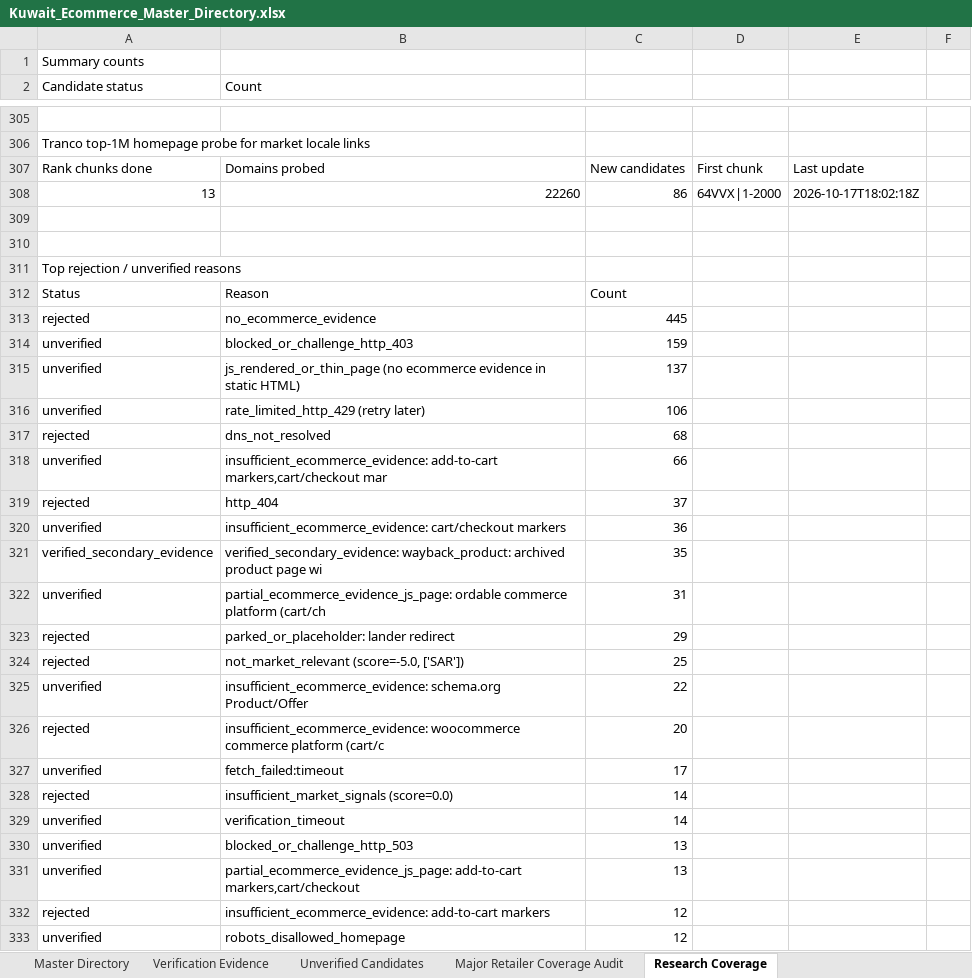
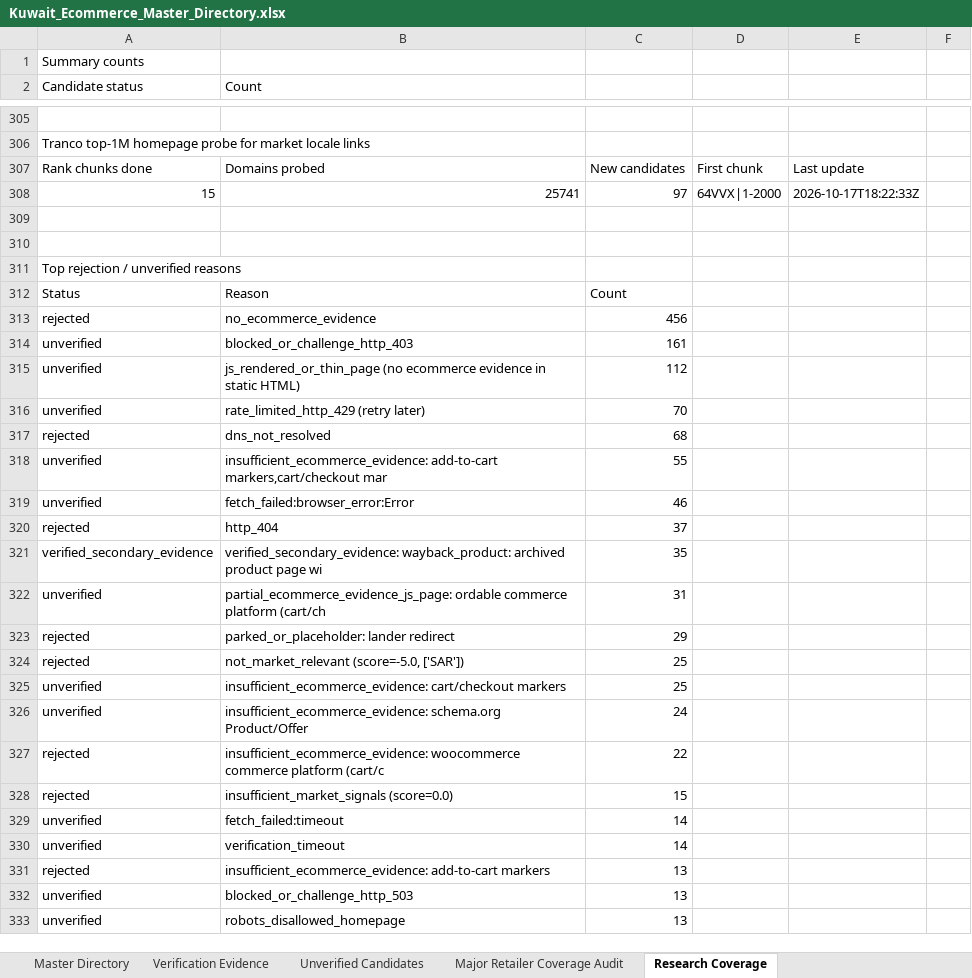
Before and after one commit to abaszeinn-beep/research, an Excel workbook: markets/kuwait/Kuwait_Ecommerce_Master_Directory.xlsx, sheet Research Coverage, drawn as a sheet; only a part is shown, gaps mark what is left out; values as stored, in another font and other column widths than the file's, no borders; removed rows and columns are numbered as before the commit, all else as after; the diff covers the shown part only; the diff names each change by its address in the sheet, - before the commit and + after, or states it on an @@ line.

```diff
--- a/markets/kuwait/Kuwait_Ecommerce_Master_Directory.xlsx (sheet Research Coverage)
+++ b/markets/kuwait/Kuwait_Ecommerce_Master_Directory.xlsx (sheet Research Coverage)
-row 308: 13 | 22260 | 86 | 64VVX|1-2000 | 2026-10-17T18:02:18Z
+row 308: 15 | 25741 | 97 | 64VVX|1-2000 | 2026-10-17T18:22:33Z
-C313: 445
+C313: 456
-C314: 159
+C314: 161
-C315: 137
+C315: 112
-C316: 106
+C316: 70
-C318: 66
+C318: 55
+row 319: unverified | fetch_failed:browser_error:Error | 46
-row 320: unverified | insufficient_ecommerce_evidence: cart/checkout markers | 36
+row 325: unverified | insufficient_ecommerce_evidence: cart/checkout markers | 25
-C326: 22
+C326: 24
-C327: 20
+C327: 22
-row 327: unverified | fetch_failed:timeout | 17
-C328: 14
+C328: 15
+row 329: unverified | fetch_failed:timeout | 14
+row 331: rejected | insufficient_ecommerce_evidence: add-to-cart markers | 13
-B333 (Count): partial_ecommerce_evidence_js_page: add-to-cart markers,cart/checkout
+B333 (Count): robots_disallowed_homepage
-row 332: rejected | insufficient_ecommerce_evidence: add-to-cart markers | 12
-row 333: unverified | robots_disallowed_homepage | 12
```
Also changed, not shown: 17 added rows, 17 removed rows and 52 edited cells elsewhere in this sheet, sheet Unverified Candidates, sheet Verification Evidence, sheet Major Retailer Coverage Audit, sheet Master Directory, 3 other files.
